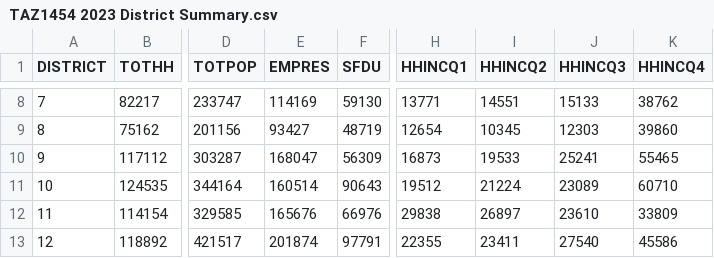
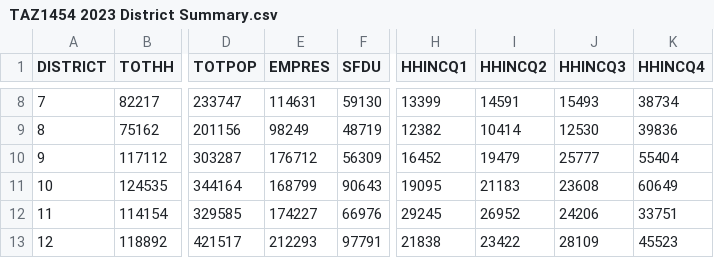
Before and after one commit to BayAreaMetro/travel-model-one, a CSV file: utilities/taz-data-baseyears/2023/TAZ1454 2023 District Summary.csv, drawn as a sheet; only a part is shown, gaps mark what is left out; the diff covers the shown part only; the diff names each change by its address in the sheet, - before the commit and + after, or states it on an @@ line.

```diff
--- a/utilities/taz-data-baseyears/2023/TAZ1454 2023 District Summary.csv
+++ b/utilities/taz-data-baseyears/2023/TAZ1454 2023 District Summary.csv
-E8 (EMPRES): 114169
+E8 (EMPRES): 114631
-H8 (HHINCQ1): 13771
+H8 (HHINCQ1): 13399
-I8 (HHINCQ2): 14551
+I8 (HHINCQ2): 14591
-J8 (HHINCQ3): 15133
+J8 (HHINCQ3): 15493
-K8 (HHINCQ4): 38762
+K8 (HHINCQ4): 38734
-E9 (EMPRES): 93427
+E9 (EMPRES): 98249
-H9 (HHINCQ1): 12654
+H9 (HHINCQ1): 12382
-I9 (HHINCQ2): 10345
+I9 (HHINCQ2): 10414
-J9 (HHINCQ3): 12303
+J9 (HHINCQ3): 12530
-K9 (HHINCQ4): 39860
+K9 (HHINCQ4): 39836
-E10 (EMPRES): 168047
+E10 (EMPRES): 176712
-H10 (HHINCQ1): 16873
+H10 (HHINCQ1): 16452
-I10 (HHINCQ2): 19533
+I10 (HHINCQ2): 19479
-J10 (HHINCQ3): 25241
+J10 (HHINCQ3): 25777
-K10 (HHINCQ4): 55465
+K10 (HHINCQ4): 55404
-E11 (EMPRES): 160514
+E11 (EMPRES): 168799
-H11 (HHINCQ1): 19512
+H11 (HHINCQ1): 19095
-I11 (HHINCQ2): 21224
+I11 (HHINCQ2): 21183
-J11 (HHINCQ3): 23089
+J11 (HHINCQ3): 23608
-K11 (HHINCQ4): 60710
+K11 (HHINCQ4): 60649
-E12 (EMPRES): 165676
+E12 (EMPRES): 174227
-H12 (HHINCQ1): 29838
+H12 (HHINCQ1): 29245
-I12 (HHINCQ2): 26897
+I12 (HHINCQ2): 26952
-J12 (HHINCQ3): 23610
+J12 (HHINCQ3): 24206
-K12 (HHINCQ4): 33809
+K12 (HHINCQ4): 33751
-E13 (EMPRES): 201874
+E13 (EMPRES): 212293
-H13 (HHINCQ1): 22355
+H13 (HHINCQ1): 21838
-I13 (HHINCQ2): 23411
+I13 (HHINCQ2): 23422
-J13 (HHINCQ3): 27540
+J13 (HHINCQ3): 28109
-K13 (HHINCQ4): 45586
+K13 (HHINCQ4): 45523
```
Also changed, not shown: 140 edited cells elsewhere in this file, utilities/taz-data-baseyears/2023/TAZ1454 2023 Land Use.csv, utilities/taz-data-baseyears/2023/TAZ1454 2023 Popsim Vars County.csv, 3 other files.
